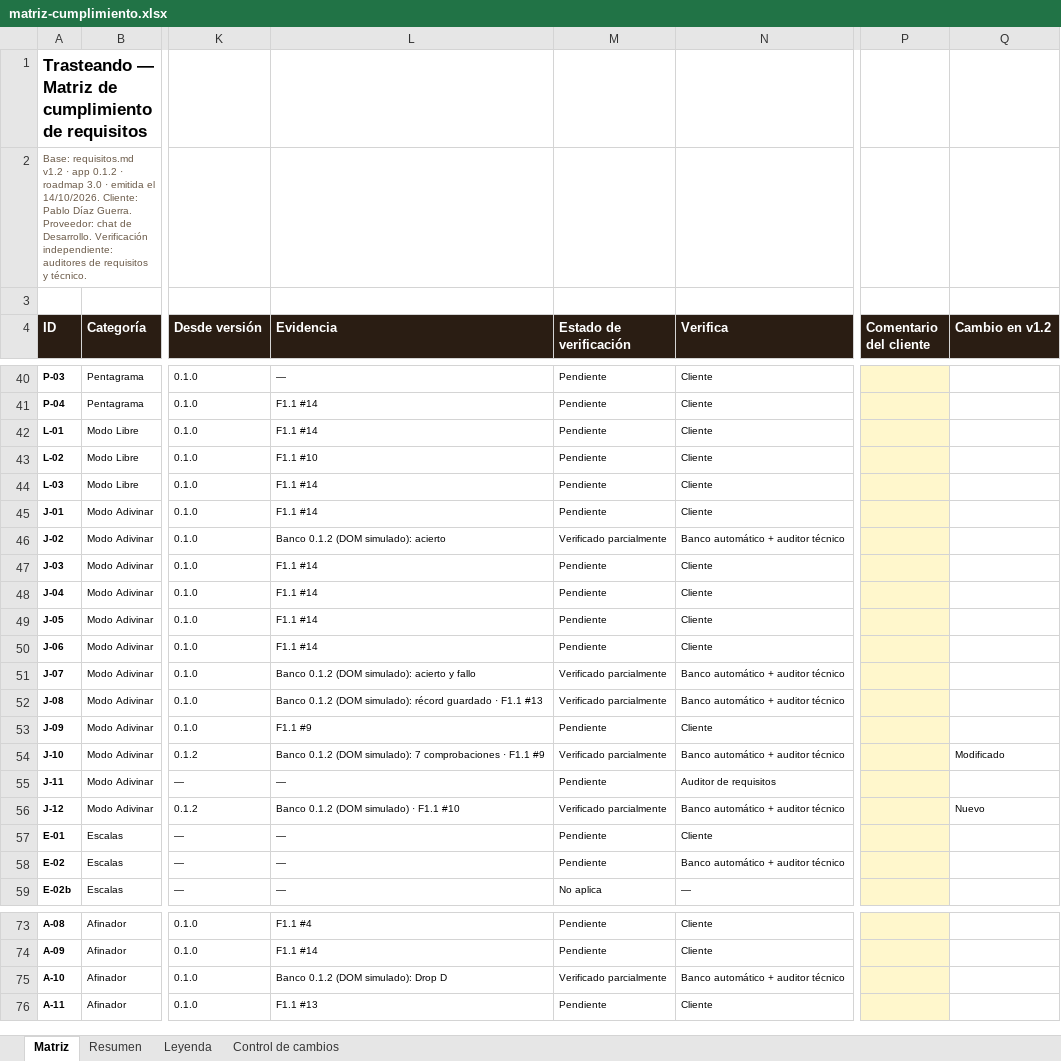
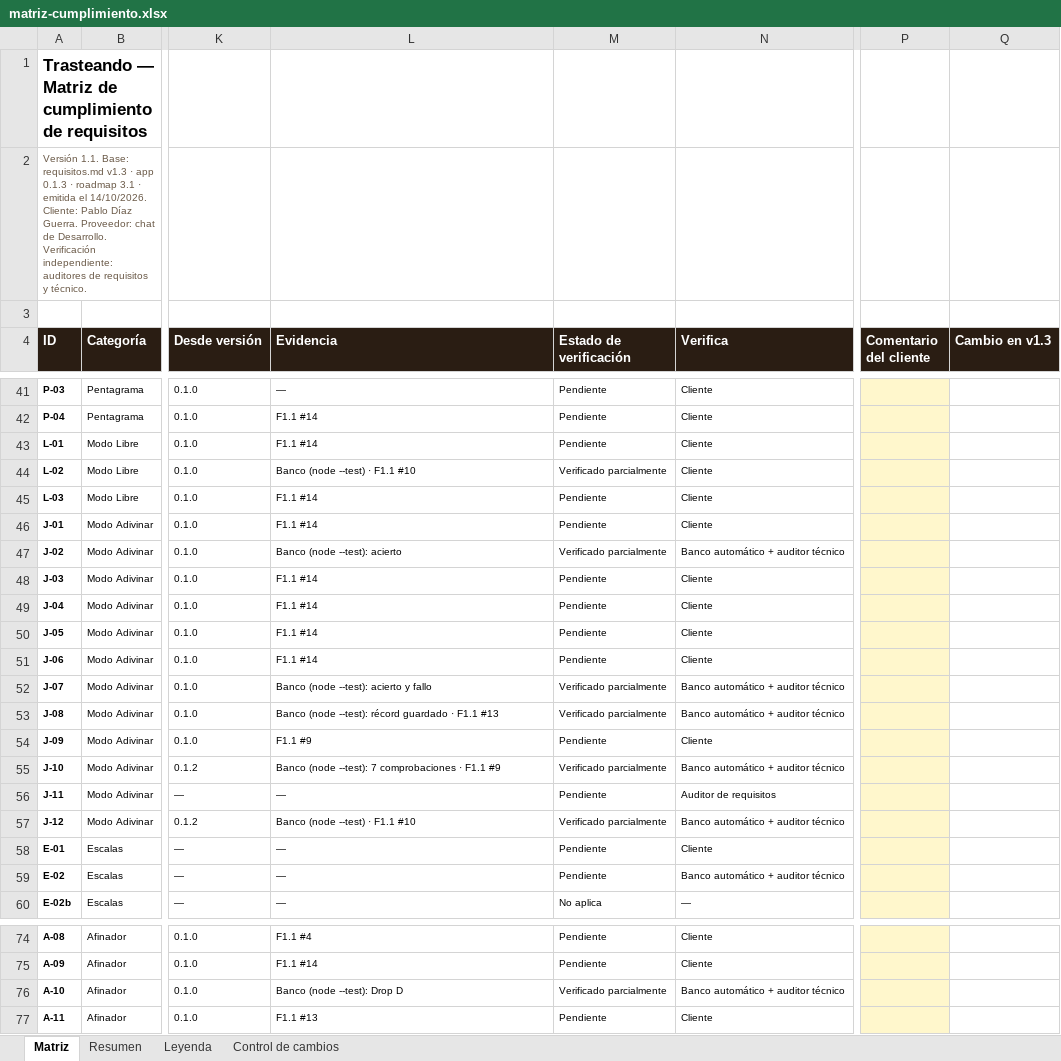
Before and after one commit to pdigue/guitarra, an Excel workbook: docs/matriz-cumplimiento.xlsx, sheet Matriz, drawn as a sheet; only a part is shown, gaps mark what is left out; values as stored, in another font and other column widths than the file's, no borders; charts and pictures and conditional formats not drawn; addresses are those after the commit; the diff covers the shown part only; the diff names each change by its address in the sheet, - before the commit and + after, or states it on an @@ line.

```diff
--- a/docs/matriz-cumplimiento.xlsx (sheet Matriz)
+++ b/docs/matriz-cumplimiento.xlsx (sheet Matriz)
-A2 (ID): Base: requisitos.md v1.2 · app 0.1.2 · roadmap 3.0 · emitida…
+A2 (ID): Versión 1.1. Base: requisitos.md v1.3 · app 0.1.3 · roadmap 3.1 · emitida…
-Q4: Cambio en v1.2
+Q4: Cambio en v1.3
-L44 (Evidencia): F1.1 #10
+L44 (Evidencia): Banco (node --test) · F1.1 #10
-M44 (Estado de verificación): Pendiente
+M44 (Estado de verificación): Verificado parcialmente
-L47 (Evidencia): Banco 0.1.2 (DOM simulado): acierto
+L47 (Evidencia): Banco (node --test): acierto
-L52 (Evidencia): Banco 0.1.2 (DOM simulado): acierto y fallo
+L52 (Evidencia): Banco (node --test): acierto y fallo
-L53 (Evidencia): Banco 0.1.2 (DOM simulado): récord guardado…
+L53 (Evidencia): Banco (node --test): récord guardado…
-L55 (Evidencia): Banco 0.1.2 (DOM simulado): 7 comprobaciones…
+L55 (Evidencia): Banco (node --test): 7 comprobaciones…
-Q55 (Cambio en v1.3): Modificado
+Q55 (Cambio en v1.3): (empty)
-L57 (Evidencia): Banco 0.1.2 (DOM simulado) · F1.1 #10
+L57 (Evidencia): Banco (node --test) · F1.1 #10
-Q57 (Cambio en v1.3): Nuevo
+Q57 (Cambio en v1.3): (empty)
-L76 (Evidencia): Banco 0.1.2 (DOM simulado): Drop D
+L76 (Evidencia): Banco (node --test): Drop D
```
Also changed, not shown: 1 added row and 38 edited cells elsewhere in this sheet, sheet Resumen, sheet Control de cambios, sheet Leyenda, charts or pictures, 5 other files.
